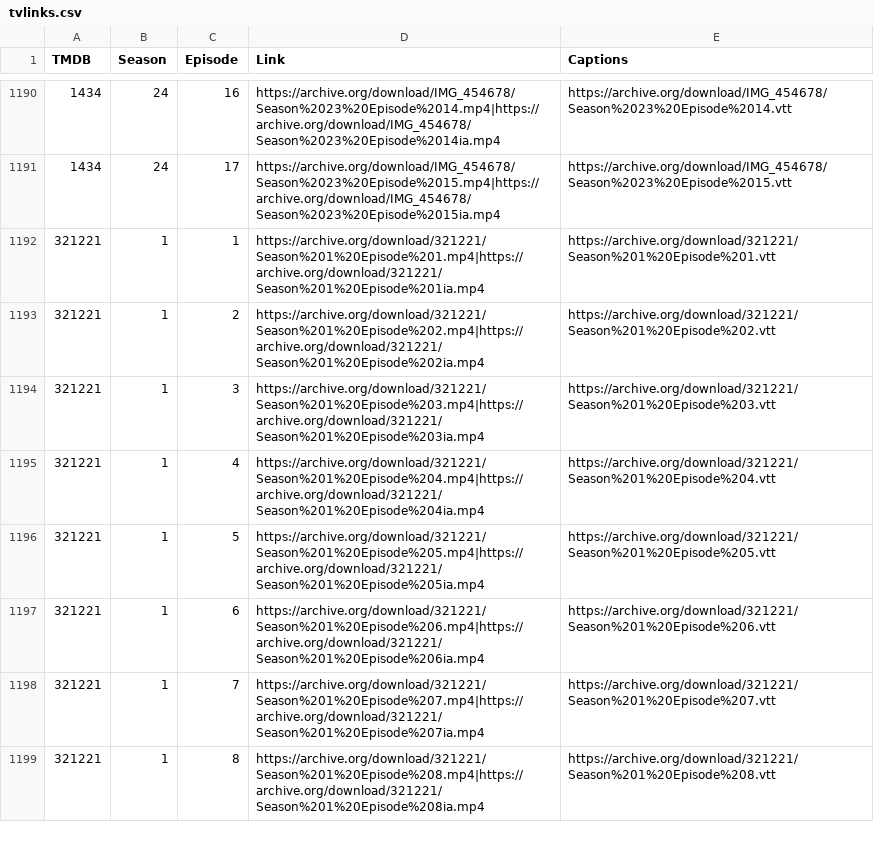
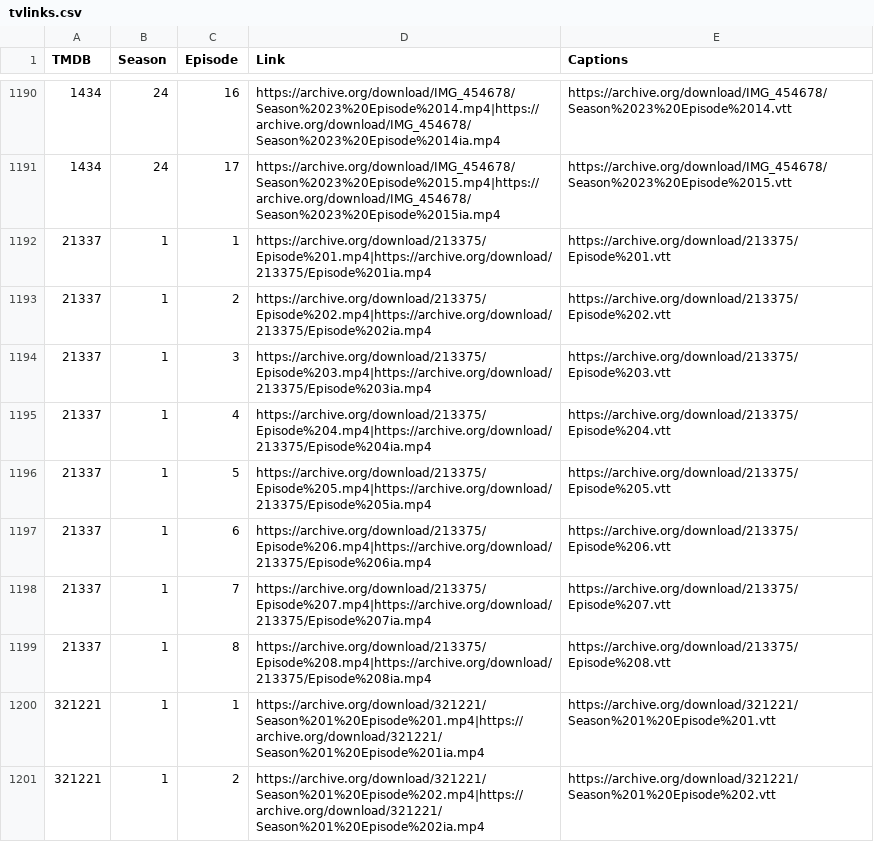
Before and after one commit to alfredawakeford/AlfredsEpicMovieApp, a CSV file: tvlinks.csv, drawn as a sheet; only a part is shown, gaps mark what is left out; the shorter side is filled out with more unchanged rows.

Commit message:
Update tvlinks.csv

```diff
--- a/tvlinks.csv
+++ b/tvlinks.csv
@@ -1191,2 +1191,10 @@ TMDB,Season,Episode,Link,Captions
 1434,24,17,https://archive.org/download/IMG_454678/Season%2023%20Episode%2015.mp4|https://archive.org/download/IMG_454678/Season%2023%20Episode%2015ia.mp4,https://archive.org/download/IMG_454678/Season%2023%20Episode%2015.vtt
+21337,1,1,https://archive.org/download/213375/Episode%201.mp4|https://archive.org/download/213375/Episode%201ia.mp4,https://archive.org/download/213375/Episode%201.vtt
+21337,1,2,https://archive.org/download/213375/Episode%202.mp4|https://archive.org/download/213375/Episode%202ia.mp4,https://archive.org/download/213375/Episode%202.vtt
+21337,1,3,https://archive.org/download/213375/Episode%203.mp4|https://archive.org/download/213375/Episode%203ia.mp4,https://archive.org/download/213375/Episode%203.vtt
+21337,1,4,https://archive.org/download/213375/Episode%204.mp4|https://archive.org/download/213375/Episode%204ia.mp4,https://archive.org/download/213375/Episode%204.vtt
+21337,1,5,https://archive.org/download/213375/Episode%205.mp4|https://archive.org/download/213375/Episode%205ia.mp4,https://archive.org/download/213375/Episode%205.vtt
+21337,1,6,https://archive.org/download/213375/Episode%206.mp4|https://archive.org/download/213375/Episode%206ia.mp4,https://archive.org/download/213375/Episode%206.vtt
+21337,1,7,https://archive.org/download/213375/Episode%207.mp4|https://archive.org/download/213375/Episode%207ia.mp4,https://archive.org/download/213375/Episode%207.vtt
+21337,1,8,https://archive.org/download/213375/Episode%208.mp4|https://archive.org/download/213375/Episode%208ia.mp4,https://archive.org/download/213375/Episode%208.vtt
 321221,1,1,https://archive.org/download/321221/Season%201%20Episode%201.mp4|https://archive.org/download/321221/Season%201%20Episode%201ia.mp4,https://archive.org/download/321221/Season%201%20Episode%201.vtt
```
